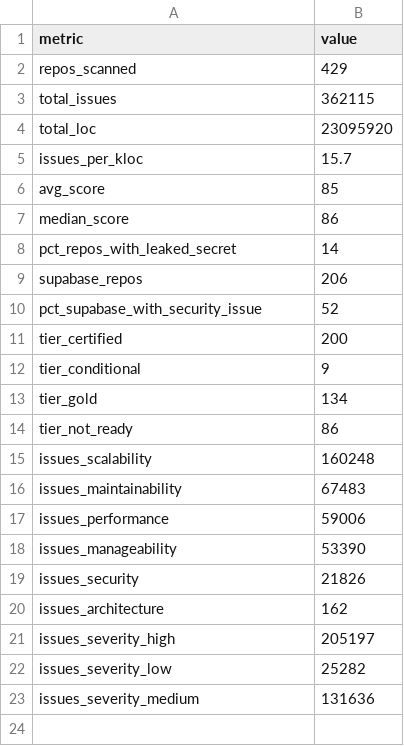
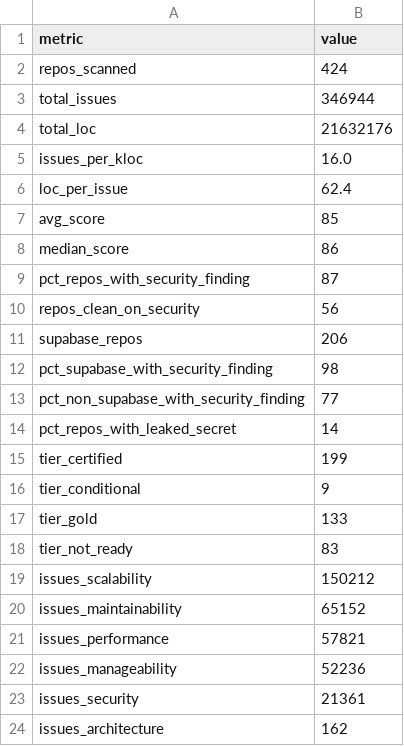
Before and after one commit to qualityclouds/state-of-ai-code-2026-, a CSV file: data/aggregate-stats.csv, drawn as a sheet.

```diff
--- a/data/aggregate-stats.csv
+++ b/data/aggregate-stats.csv
@@ -1,23 +1,24 @@
 metric,value
-repos_scanned,429
-total_issues,362115
-total_loc,23095920
-issues_per_kloc,15.7
+repos_scanned,424
+total_issues,346944
+total_loc,21632176
+issues_per_kloc,16.0
+loc_per_issue,62.4
 avg_score,85
 median_score,86
+pct_repos_with_security_finding,87
+repos_clean_on_security,56
+supabase_repos,206
+pct_supabase_with_security_finding,98
+pct_non_supabase_with_security_finding,77
 pct_repos_with_leaked_secret,14
-supabase_repos,206
-pct_supabase_with_security_issue,52
-tier_certified,200
+tier_certified,199
 tier_conditional,9
-tier_gold,134
-tier_not_ready,86
-issues_scalability,160248
-issues_maintainability,67483
-issues_performance,59006
-issues_manageability,53390
-issues_security,21826
+tier_gold,133
+tier_not_ready,83
+issues_scalability,150212
+issues_maintainability,65152
+issues_performance,57821
+issues_manageability,52236
+issues_security,21361
 issues_architecture,162
-issues_severity_high,205197
-issues_severity_low,25282
-issues_severity_medium,131636
```
Also changed, not shown: data/vibe-code-2026.csv, 2 other files.
